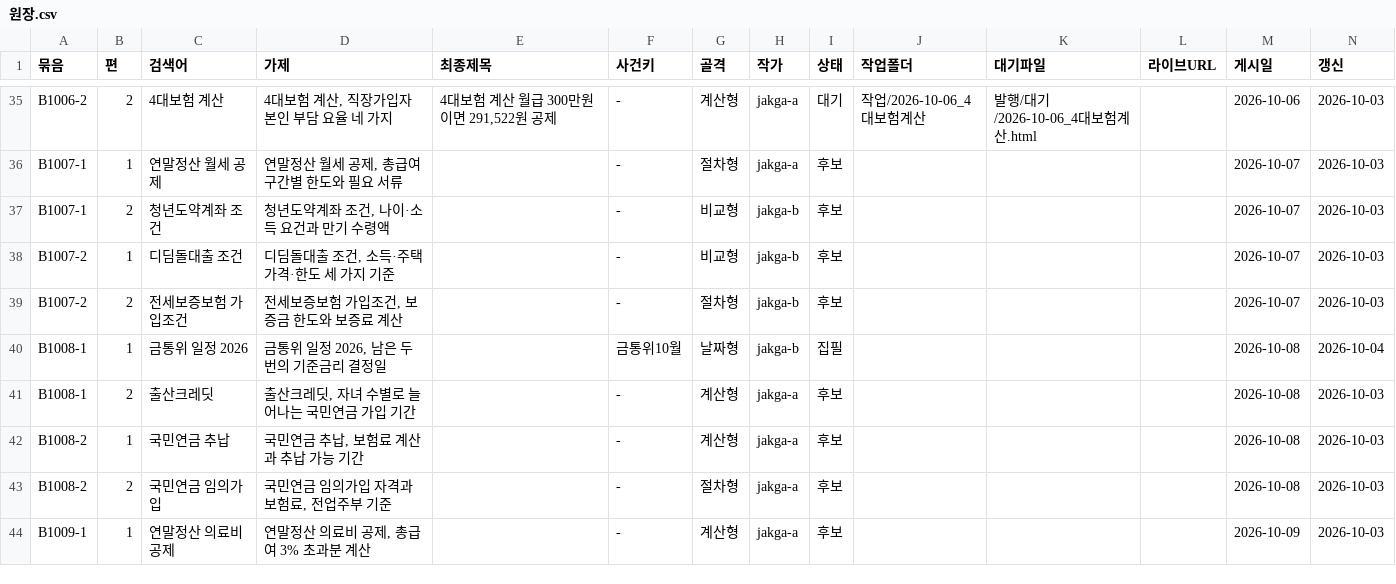
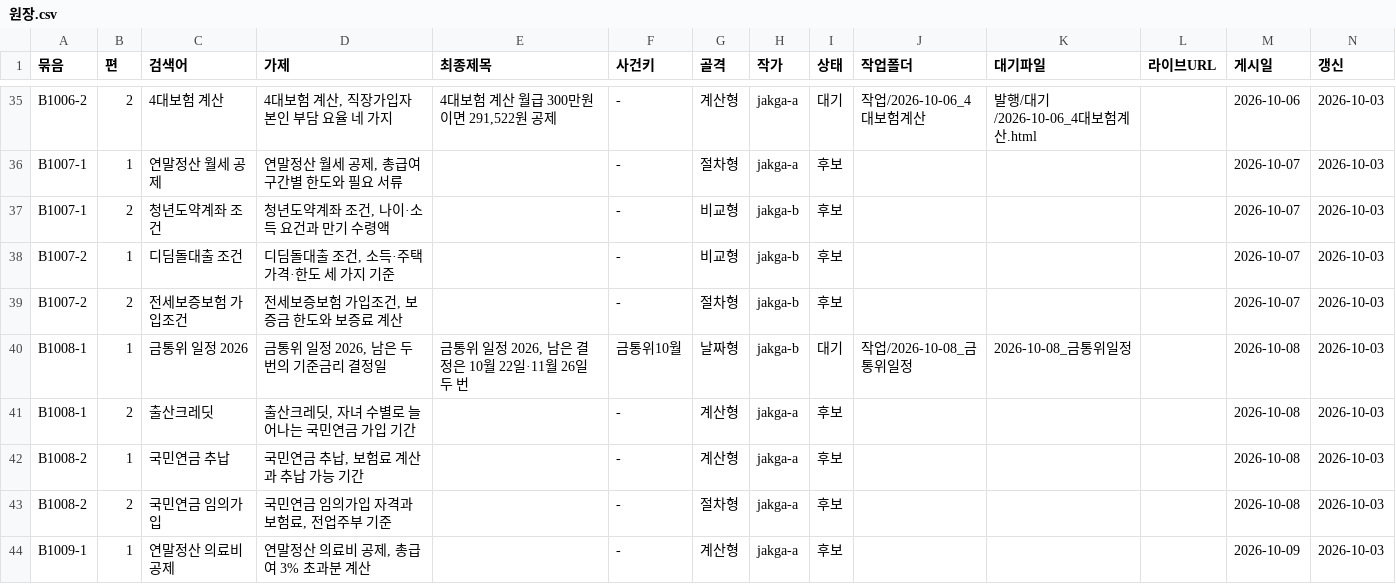
Before and after one commit to GG-Kevin/webtest, a CSV file: 운영/원장.csv, drawn as a sheet; only a part is shown, gaps mark what is left out.

```diff
--- a/운영/원장.csv
+++ b/운영/원장.csv
@@ -39,3 +39,3 @@ B1007-2,1,디딤돌대출 조건,"디딤돌대출 조건, 소득·주택가격·
 B1007-2,2,전세보증보험 가입조건,"전세보증보험 가입조건, 보증금 한도와 보증료 계산",,-,절차형,jakga-b,후보,,,,2026-10-07,2026-10-03
-B1008-1,1,금통위 일정 2026,"금통위 일정 2026, 남은 두 번의 기준금리 결정일",,금통위10월,날짜형,jakga-b,집필,,,,2026-10-08,2026-10-04
+B1008-1,1,금통위 일정 2026,"금통위 일정 2026, 남은 두 번의 기준금리 결정일","금통위 일정 2026, 남은 결정은 10월 22일·11월 26일 두 번",금통위10월,날짜형,jakga-b,대기,작업/2026-10-08_금통위일정,2026-10-08_금통위일정,,2026-10-08,2026-10-03
 B1008-1,2,출산크레딧,"출산크레딧, 자녀 수별로 늘어나는 국민연금 가입 기간",,-,계산형,jakga-a,후보,,,,2026-10-08,2026-10-03
```
Also changed, not shown: 15 other files.
